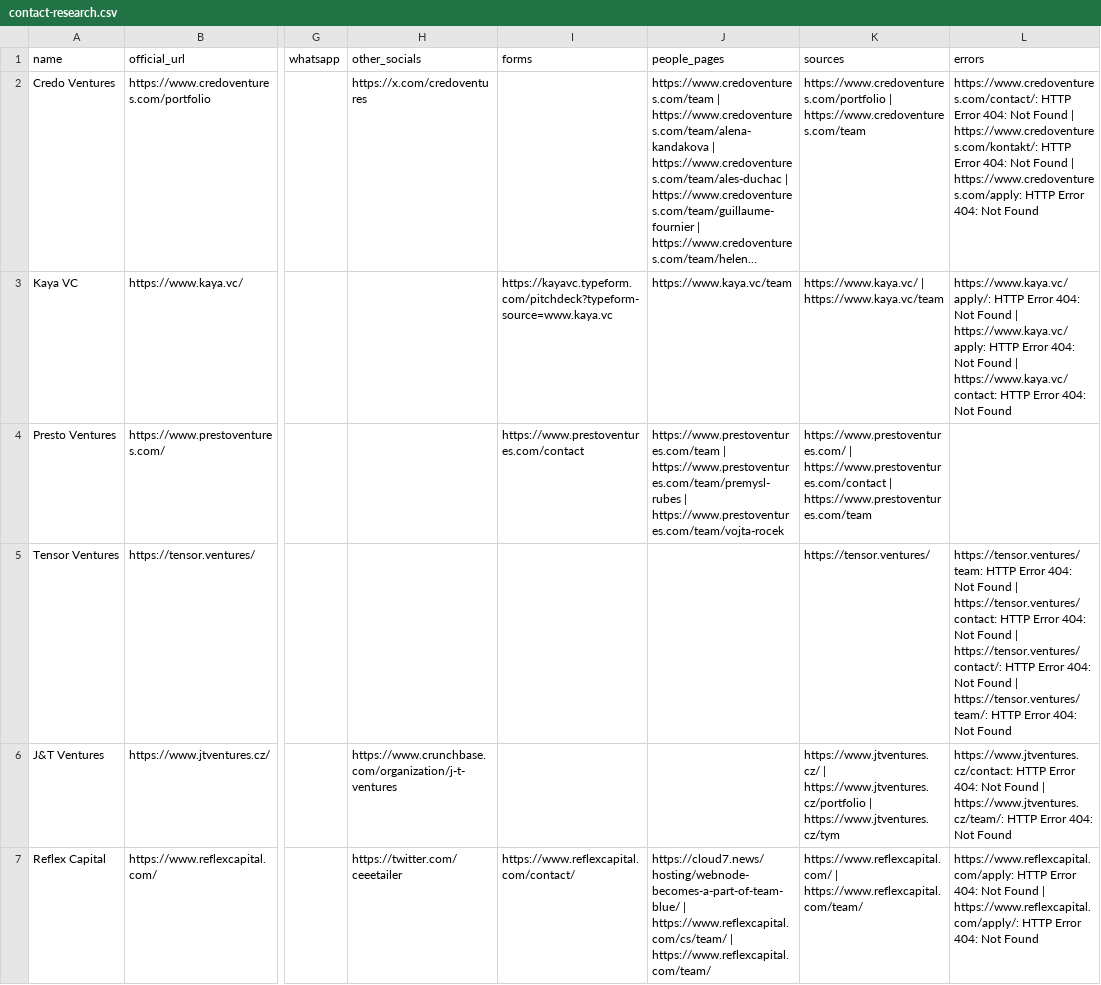
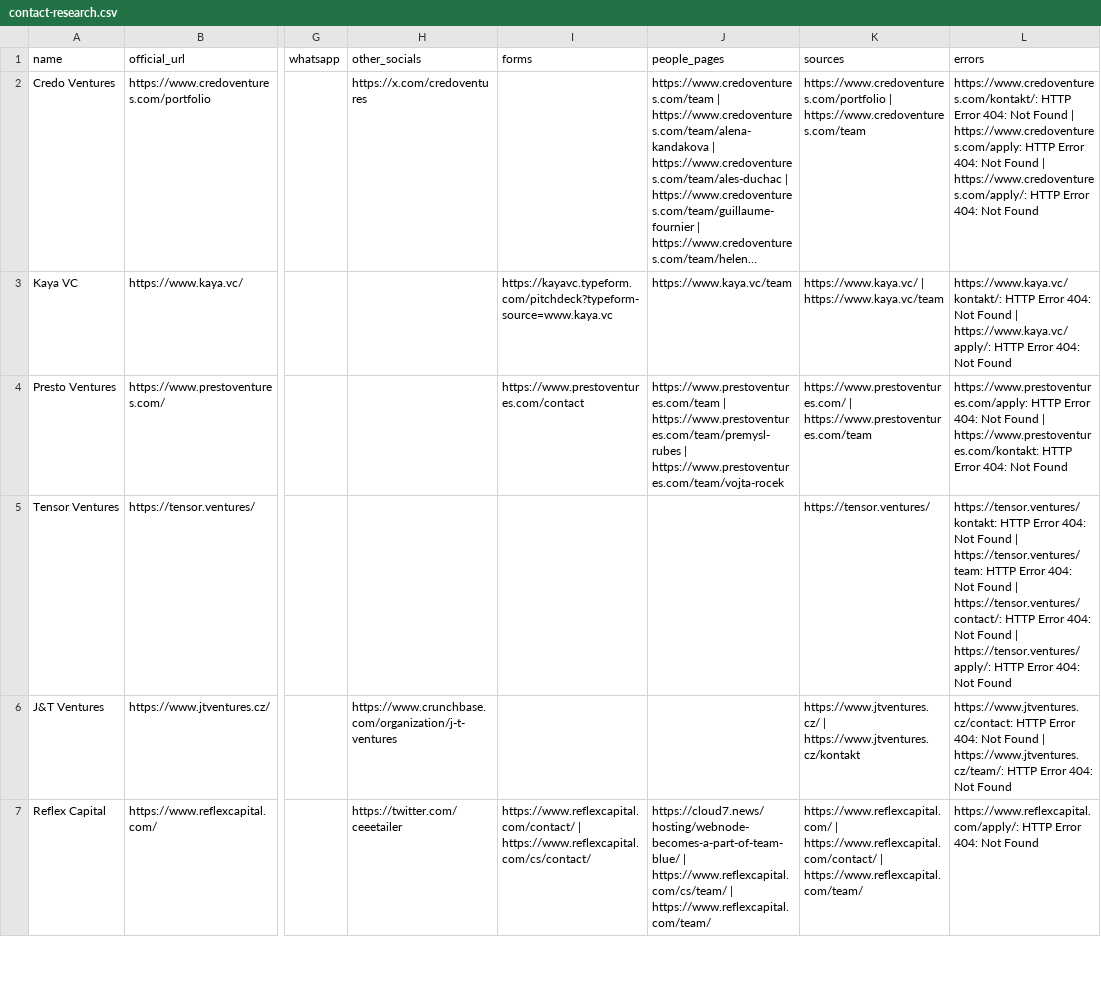
Before and after one commit to EmperorKunDis/invest.praut.cz, a CSV file: data/contact-research.csv, drawn as a sheet; only a part is shown, gaps mark what is left out; long unchanged cells end in …; the diff covers the shown part only; the diff names each change by its address in the sheet, - before the commit and + after, or states it on an @@ line.

```diff
--- a/data/contact-research.csv
+++ b/data/contact-research.csv
-L2 (errors): https://www.credoventures.com/contact/: HTTP Error 404: Not Found | https://www.credoventures.com/kontakt/: HTTP Error 404: Not Found | https://www.credoventures.com/apply: HTTP Error…
+L2 (errors): https://www.credoventures.com/kontakt/: HTTP Error 404: Not Found | https://www.credoventures.com/apply: HTTP Error 404: Not Found | https://www.credoventures.com/apply/: HTTP Error…
-L3 (errors): https://www.kaya.vc/apply/: HTTP Error 404: Not Found | https://www.kaya.vc/apply: HTTP Error 404: Not Found | https://www.kaya.vc/contact: HTTP Error…
+L3 (errors): https://www.kaya.vc/kontakt/: HTTP Error 404: Not Found | https://www.kaya.vc/apply/: HTTP Error…
-K4 (sources): https://www.prestoventures.com/ | https://www.prestoventures.com/contact | https://www.prestoventures.com/team
+K4 (sources): https://www.prestoventures.com/ | https://www.prestoventures.com/team
-L4 (errors): (empty)
+L4 (errors): https://www.prestoventures.com/apply: HTTP Error 404: Not Found | https://www.prestoventures.com/kontakt: HTTP Error 404: Not Found
-L5 (errors): https://tensor.ventures/team: HTTP Error 404: Not Found | https://tensor.ventures/contact: HTTP Error 404: Not Found | https://tensor.ventures/contact/: HTTP Error 404: Not Found | https://tensor.ventures/team/: HTTP Error…
+L5 (errors): https://tensor.ventures/kontakt: HTTP Error 404: Not Found | https://tensor.ventures/team: HTTP Error 404: Not Found | https://tensor.ventures/contact/: HTTP Error 404: Not Found | https://tensor.ventures/apply/: HTTP Error…
-K6 (sources): https://www.jtventures.cz/ | https://www.jtventures.cz/portfolio | https://www.jtventures.cz/tym
+K6 (sources): https://www.jtventures.cz/ | https://www.jtventures.cz/kontakt
-I7 (forms): https://www.reflexcapital.com/contact/
+I7 (forms): https://www.reflexcapital.com/contact/ | https://www.reflexcapital.com/cs/contact/
-K7 (sources): https://www.reflexcapital.com/ | https://www.reflexcapital.com/team/
+K7 (sources): https://www.reflexcapital.com/ | https://www.reflexcapital.com/contact/ | https://www.reflexcapital.com/team/
-L7 (errors): https://www.reflexcapital.com/apply: HTTP Error 404: Not Found | https://www.reflexcapital.com/apply/: HTTP…
+L7 (errors): https://www.reflexcapital.com/apply/: HTTP…
```
Also changed, not shown: 172 edited cells elsewhere in this file, 4 other files.
